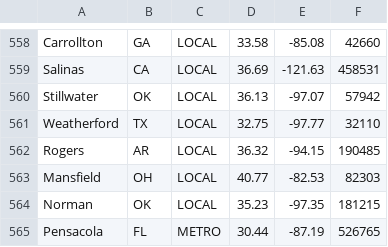
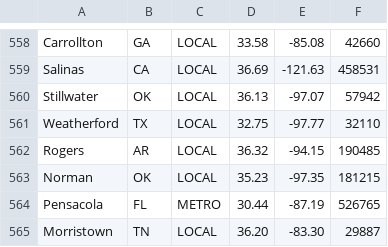
Before and after one commit to baekay000/CS302, a CSV file: labs/lab6/uscities.csv, drawn as a sheet; only a part is shown, gaps mark what is left out; the shorter side is filled out with more unchanged rows.

```diff
--- a/labs/lab6/uscities.csv
+++ b/labs/lab6/uscities.csv
@@ -562,3 +562,2 @@ Weatherford,TX,LOCAL,32.75,-97.77,32110
 Rogers,AR,LOCAL,36.32,-94.15,190485
-Mansfield,OH,LOCAL,40.77,-82.53,82303
 Norman,OK,LOCAL,35.23,-97.35,181215
```
Also changed, not shown: 5 other files.
